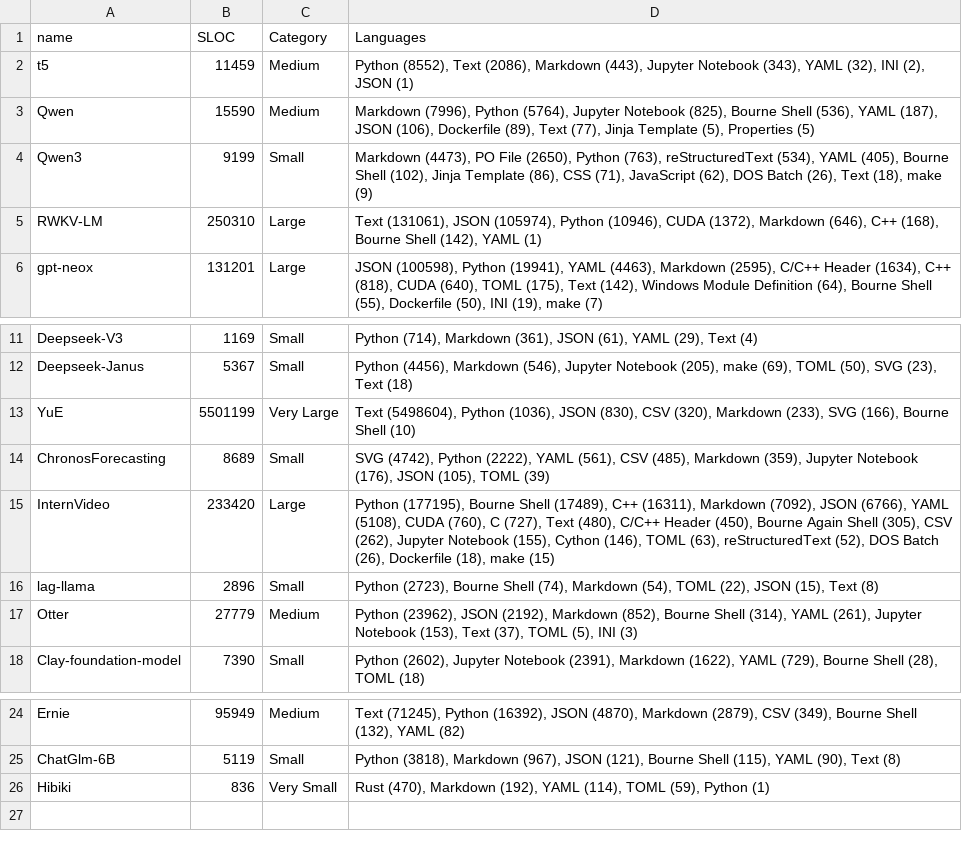
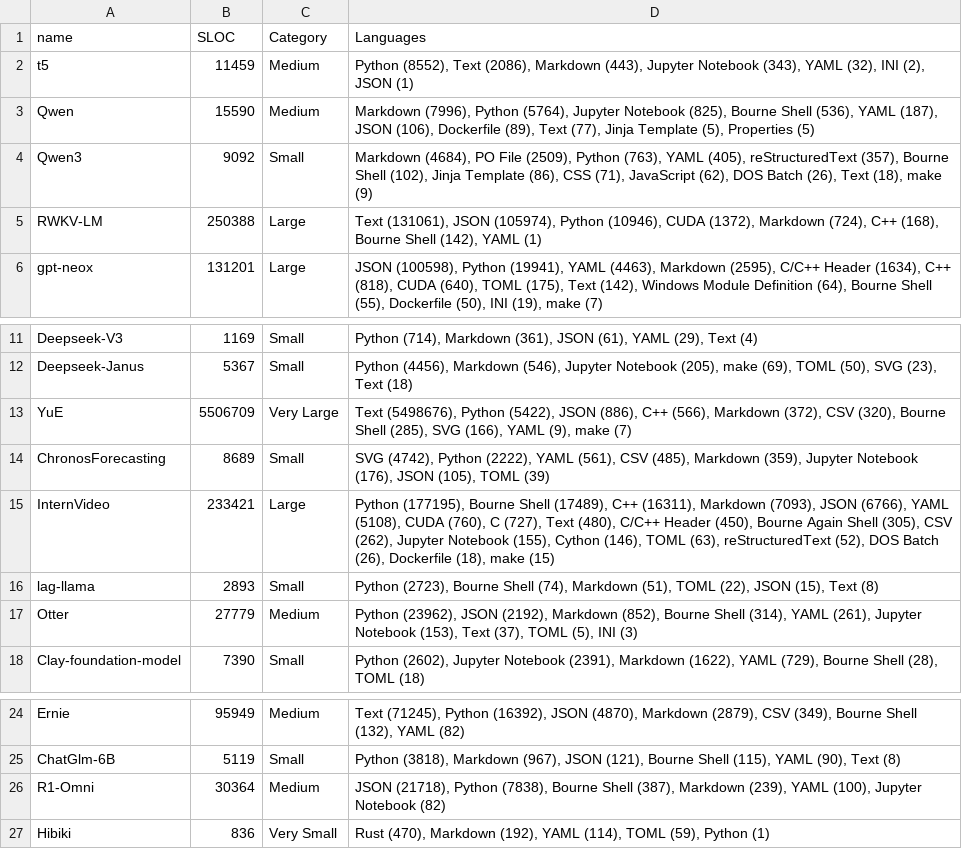
Before and after one commit to rvishravars/analytics, a CSV file: Foundation-model-ci-statistics/data/ci_theater_project_sizes.csv, drawn as a sheet; only a part is shown, gaps mark what is left out.

```diff
--- a/Foundation-model-ci-statistics/data/ci_theater_project_sizes.csv
+++ b/Foundation-model-ci-statistics/data/ci_theater_project_sizes.csv
@@ -3,4 +3,4 @@ t5,11459,Medium,"Python (8552), Text (2086), Markdown (443), Jupyter Notebook (3
 Qwen,15590,Medium,"Markdown (7996), Python (5764), Jupyter Notebook (825), Bourne Shell (536), YAML (187), JSON (106), Dockerfile (89), Text (77), Jinja Template (5), Properties (5)"
-Qwen3,9199,Small,"Markdown (4473), PO File (2650), Python (763), reStructuredText (534), YAML (405), Bourne Shell (102), Jinja Template (86), CSS (71), JavaScript (62), DOS Batch (26), Text (18), make (9)"
-RWKV-LM,250310,Large,"Text (131061), JSON (105974), Python (10946), CUDA (1372), Markdown (646), C++ (168), Bourne Shell (142), YAML (1)"
+Qwen3,9092,Small,"Markdown (4684), PO File (2509), Python (763), YAML (405), reStructuredText (357), Bourne Shell (102), Jinja Template (86), CSS (71), JavaScript (62), DOS Batch (26), Text (18), make (9)"
+RWKV-LM,250388,Large,"Text (131061), JSON (105974), Python (10946), CUDA (1372), Markdown (724), C++ (168), Bourne Shell (142), YAML (1)"
 gpt-neox,131201,Large,"JSON (100598), Python (19941), YAML (4463), Markdown (2595), C/C++ Header (1634), C++ (818), CUDA (640), TOML (175), Text (142), Windows Module Definition (64), Bourne Shell (55), Dockerfile (50), INI (19), make (7)"
@@ -12,6 +12,6 @@ Deepseek-V3,1169,Small,"Python (714), Markdown (361), JSON (61), YAML (29), Text
 Deepseek-Janus,5367,Small,"Python (4456), Markdown (546), Jupyter Notebook (205), make (69), TOML (50), SVG (23), Text (18)"
-YuE,5501199,Very Large,"Text (5498604), Python (1036), JSON (830), CSV (320), Markdown (233), SVG (166), Bourne Shell (10)"
+YuE,5506709,Very Large,"Text (5498676), Python (5422), JSON (886), C++ (566), Markdown (372), CSV (320), Bourne Shell (285), SVG (166), YAML (9), make (7)"
 ChronosForecasting,8689,Small,"SVG (4742), Python (2222), YAML (561), CSV (485), Markdown (359), Jupyter Notebook (176), JSON (105), TOML (39)"
-InternVideo,233420,Large,"Python (177195), Bourne Shell (17489), C++ (16311), Markdown (7092), JSON (6766), YAML (5108), CUDA (760), C (727), Text (480), C/C++ Header (450), Bourne Again Shell (305), CSV (262), Jupyter Notebook (155), Cython (146), TOML (63), reStructuredText (52), DOS Batch (26), Dockerfile (18), make (15)"
-lag-llama,2896,Small,"Python (2723), Bourne Shell (74), Markdown (54), TOML (22), JSON (15), Text (8)"
+InternVideo,233421,Large,"Python (177195), Bourne Shell (17489), C++ (16311), Markdown (7093), JSON (6766), YAML (5108), CUDA (760), C (727), Text (480), C/C++ Header (450), Bourne Again Shell (305), CSV (262), Jupyter Notebook (155), Cython (146), TOML (63), reStructuredText (52), DOS Batch (26), Dockerfile (18), make (15)"
+lag-llama,2893,Small,"Python (2723), Bourne Shell (74), Markdown (51), TOML (22), JSON (15), Text (8)"
 Otter,27779,Medium,"Python (23962), JSON (2192), Markdown (852), Bourne Shell (314), YAML (261), Jupyter Notebook (153), Text (37), TOML (5), INI (3)"
@@ -25,2 +25,3 @@ Ernie,95949,Medium,"Text (71245), Python (16392), JSON (4870), Markdown (2879),
 ChatGlm-6B,5119,Small,"Python (3818), Markdown (967), JSON (121), Bourne Shell (115), YAML (90), Text (8)"
+R1-Omni,30364,Medium,"JSON (21718), Python (7838), Bourne Shell (387), Markdown (239), YAML (100), Jupyter Notebook (82)"
 Hibiki,836,Very Small,"Rust (470), Markdown (192), YAML (114), TOML (59), Python (1)"
```
Also changed, not shown: Foundation-model-ci-statistics/data/ci_theater_broken_builds.csv, Foundation-model-ci-statistics/data/ci_theater_commit_frequency.csv, 22 other files.
